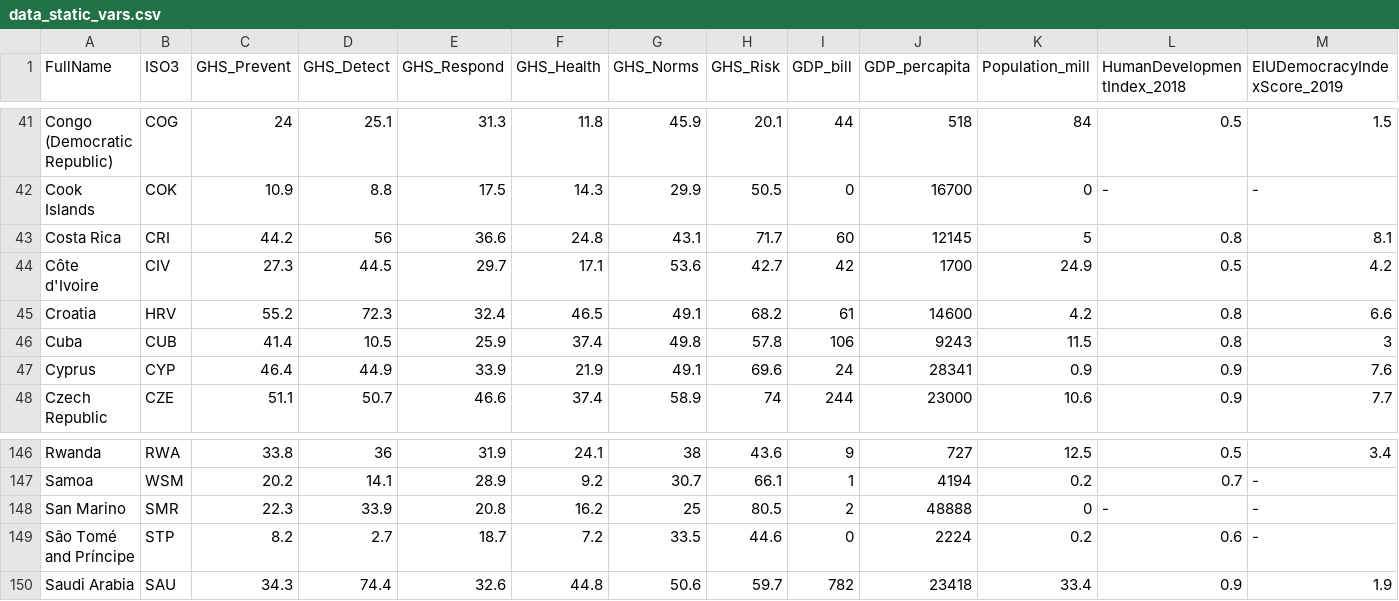
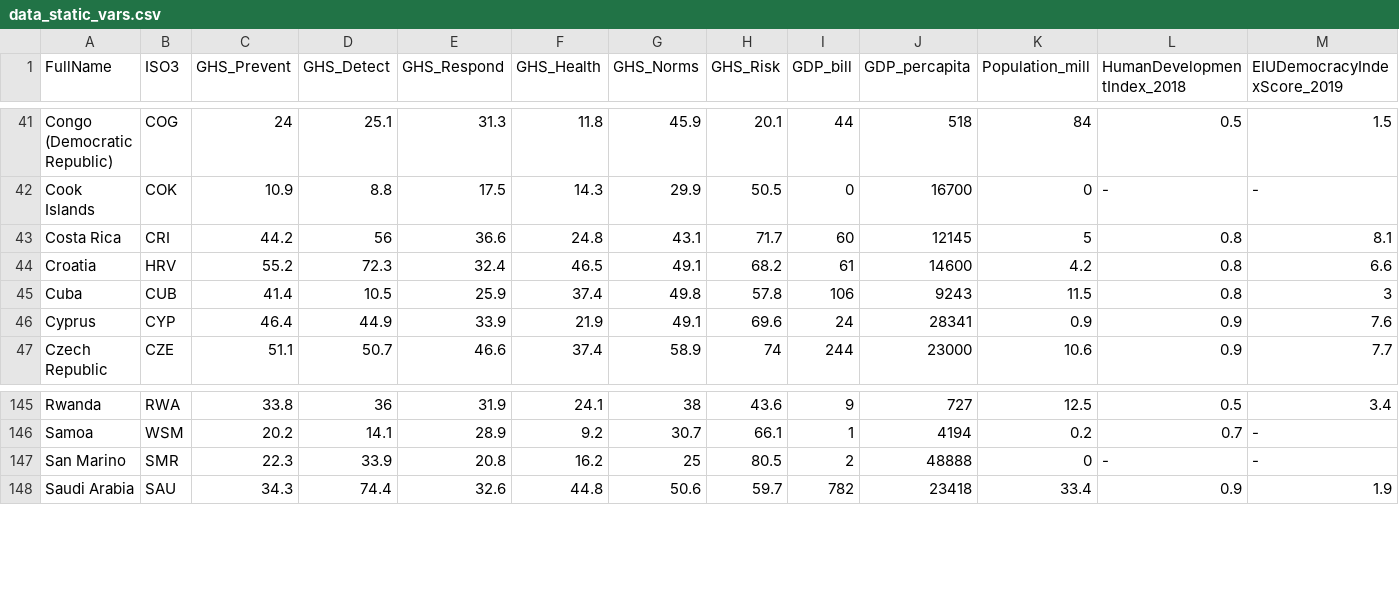
Before and after one commit to Kiki1017/COVID-19_ML, a CSV file: InputData/data_static_vars.csv, drawn as a sheet; only a part is shown, gaps mark what is left out; rows hold the shown columns only; the diff names each change by its address in the sheet, - before the commit and + after, or states it on an @@ line.

```diff
--- a/InputData/data_static_vars.csv
+++ b/InputData/data_static_vars.csv
-row 44: Côte d'Ivoire | CIV | 27.3 | 44.5 | 29.7 | 17.1 | 53.6 | 42.7 | 42 | 1700 | 24.9 | 0.5 | 4.2
-row 149: São Tomé and Príncipe | STP | 8.2 | 2.7 | 18.7 | 7.2 | 33.5 | 44.6 | 0 | 2224 | 0.2 | 0.6 | -
```
Also changed, not shown: 20 other files.
